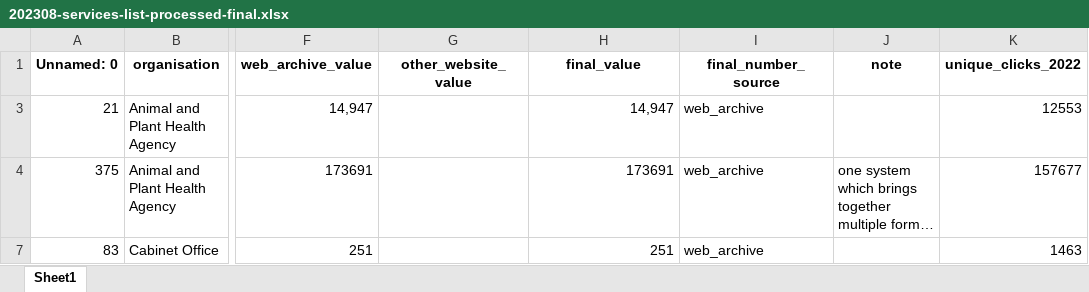
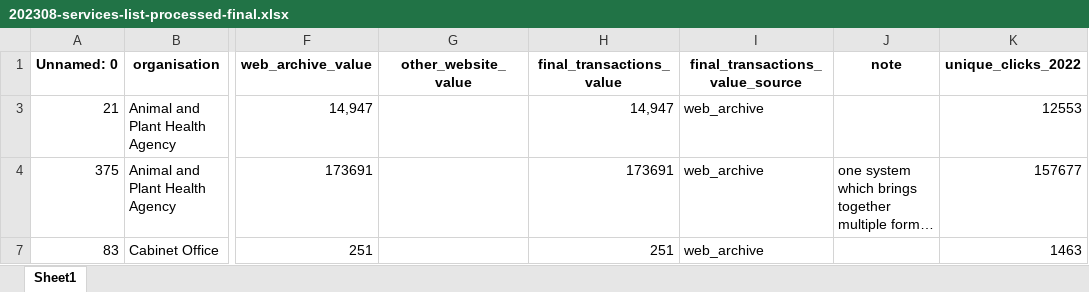
Before and after one commit to ai-for-public-services/structural-insights-into-uk-gov, an Excel workbook: data/processed/202308-services-list-processed-final.xlsx, sheet Sheet1, drawn as a sheet; only a part is shown, gaps mark what is left out; long unchanged cells end in …; values as stored, in another font and other column widths than the file's, no borders; the diff names each change by its address in the sheet, - before the commit and + after, or states it on an @@ line.

Commit message:
Update 202308-services-list-processed-final.xlsx

```diff
--- a/data/processed/202308-services-list-processed-final.xlsx (sheet Sheet1)
+++ b/data/processed/202308-services-list-processed-final.xlsx (sheet Sheet1)
-H1: final_value
+H1: final_transactions_value
-I1: final_number_source
+I1: final_transactions_value_source
```
